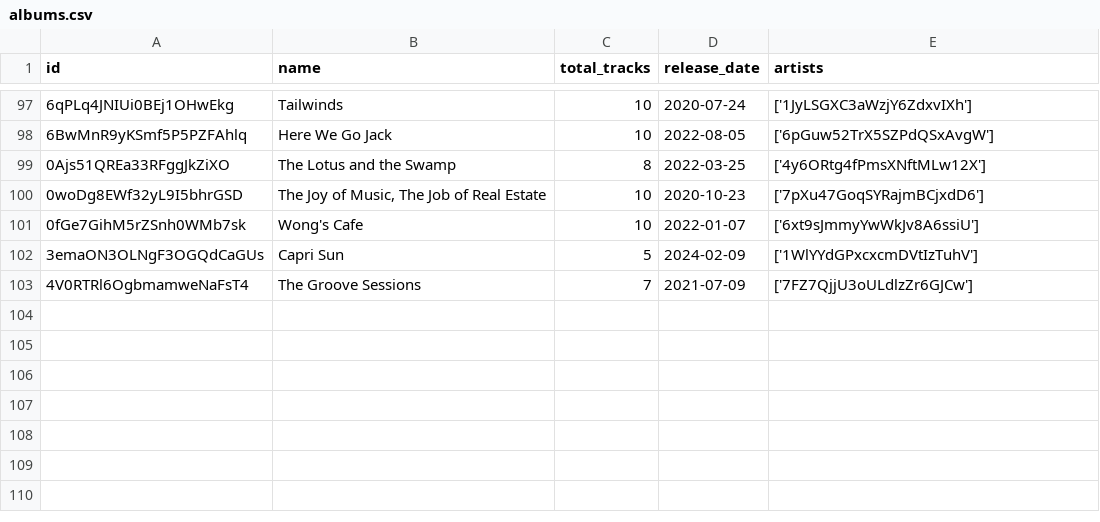
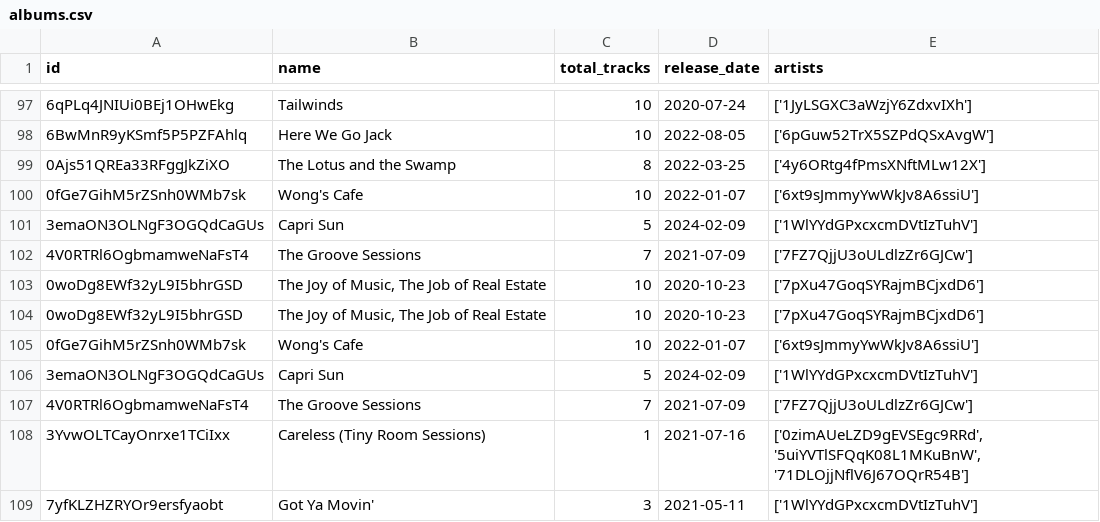
Before and after one commit to iochoa808/SpotifyData, a CSV file: data/albums.csv, drawn as a sheet; only a part is shown, gaps mark what is left out.

```diff
--- a/data/albums.csv
+++ b/data/albums.csv
@@ -99,2 +99,6 @@ id,name,total_tracks,release_date,artists
 0Ajs51QREa33RFggJkZiXO,The Lotus and the Swamp,8,2022-03-25,['4y6ORtg4fPmsXNftMLw12X']
+0fGe7GihM5rZSnh0WMb7sk,Wong's Cafe,10,2022-01-07,['6xt9sJmmyYwWkJv8A6ssiU']
+3emaON3OLNgF3OGQdCaGUs,Capri Sun,5,2024-02-09,['1WlYYdGPxcxcmDVtIzTuhV']
+4V0RTRl6OgbmamweNaFsT4,The Groove Sessions,7,2021-07-09,['7FZ7QjjU3oULdlzZr6GJCw']
+0woDg8EWf32yL9I5bhrGSD,"The Joy of Music, The Job of Real Estate",10,2020-10-23,['7pXu47GoqSYRajmBCjxdD6']
 0woDg8EWf32yL9I5bhrGSD,"The Joy of Music, The Job of Real Estate",10,2020-10-23,['7pXu47GoqSYRajmBCjxdD6']
@@ -103 +107,3 @@ id,name,total_tracks,release_date,artists
 4V0RTRl6OgbmamweNaFsT4,The Groove Sessions,7,2021-07-09,['7FZ7QjjU3oULdlzZr6GJCw']
+3YvwOLTCayOnrxe1TCiIxx,Careless (Tiny Room Sessions),1,2021-07-16,"['0zimAUeLZD9gEVSEgc9RRd', '5uiYVTlSFQqK08L1MKuBnW', '71DLOjjNflV6J67OQrR54B']"
+7yfKLZHZRYOr9ersfyaobt,Got Ya Movin',3,2021-05-11,['1WlYYdGPxcxcmDVtIzTuhV']
```
Also changed, not shown: data/artists.csv, data/recently_played.csv, 3 other files.
